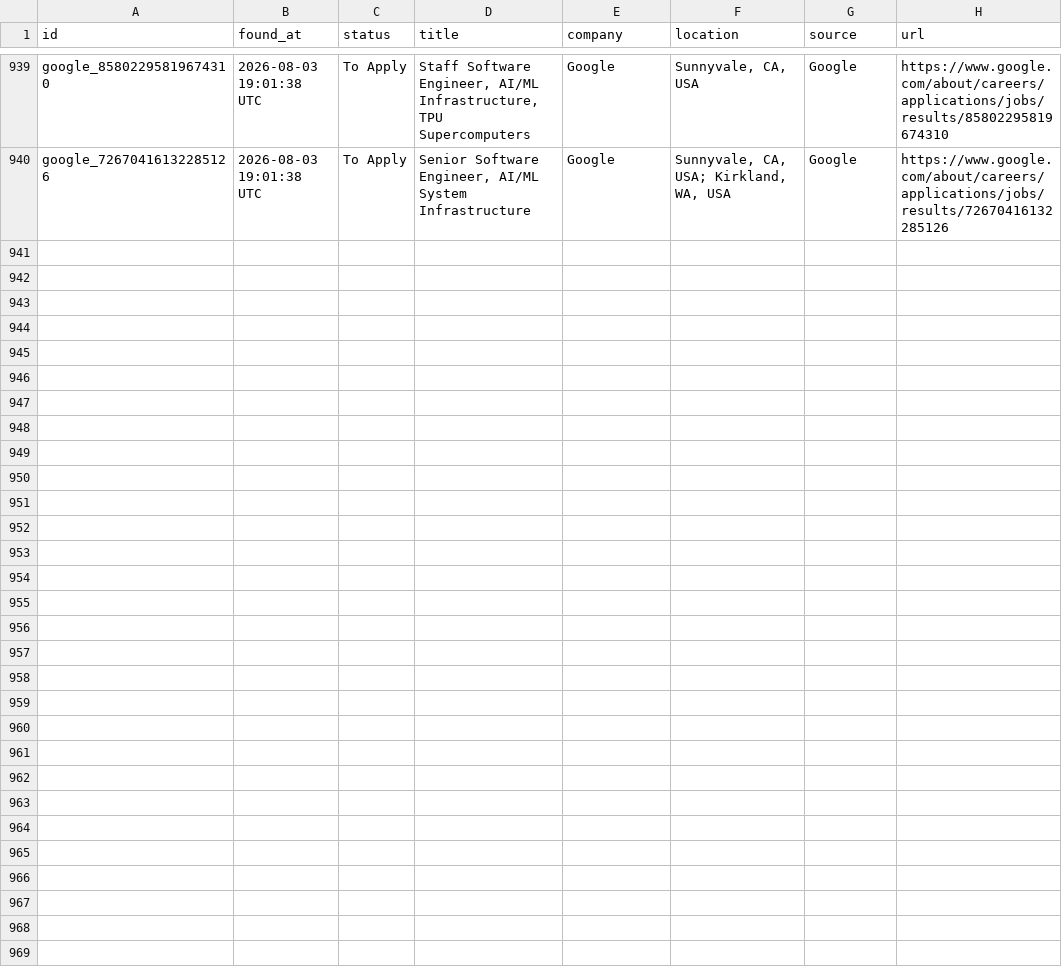
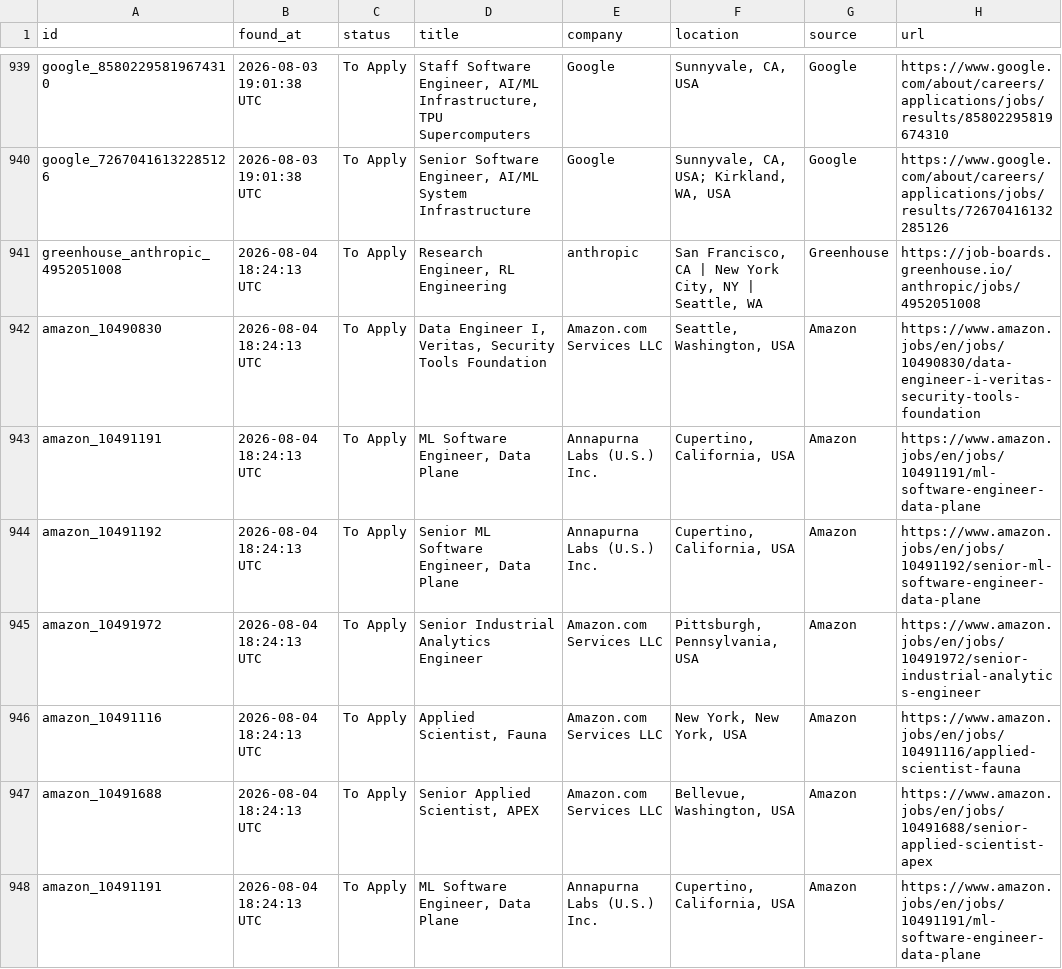
Before and after one commit to shoaibshaikwrk/Jobs_we_care_for_you, a CSV file: data/jobs_found.csv, drawn as a sheet; only a part is shown, gaps mark what is left out; the diff covers the shown part only; the diff names each change by its address in the sheet, - before the commit and + after, or states it on an @@ line.

```diff
--- a/data/jobs_found.csv
+++ b/data/jobs_found.csv
+row 941: greenhouse_anthropic_4952051008 | 2026-08-04 18:24:13 UTC | To Apply | Research Engineer, RL Engineering | anthropic | San Francisco, CA | New York City, NY | Seattle, WA | Greenhouse | https://job-boards.greenhouse.io/anthropic/jobs/4952051008
+row 942: amazon_10490830 | 2026-08-04 18:24:13 UTC | To Apply | Data Engineer I, Veritas, Security Tools Foundation | Amazon.com Services LLC | Seattle, Washington, USA | Amazon | https://www.amazon.jobs/en/jobs/10490830/data-engineer-i-veritas-security-tools-foundation
+row 943: amazon_10491191 | 2026-08-04 18:24:13 UTC | To Apply | ML Software Engineer, Data Plane | Annapurna Labs (U.S.) Inc. | Cupertino, California, USA | Amazon | https://www.amazon.jobs/en/jobs/10491191/ml-software-engineer-data-plane
+row 944: amazon_10491192 | 2026-08-04 18:24:13 UTC | To Apply | Senior ML Software Engineer, Data Plane | Annapurna Labs (U.S.) Inc. | Cupertino, California, USA | Amazon | https://www.amazon.jobs/en/jobs/10491192/senior-ml-software-engineer-data-plane
+row 945: amazon_10491972 | 2026-08-04 18:24:13 UTC | To Apply | Senior Industrial Analytics Engineer | Amazon.com Services LLC | Pittsburgh, Pennsylvania, USA | Amazon | https://www.amazon.jobs/en/jobs/10491972/senior-industrial-analytics-engineer
+row 946: amazon_10491116 | 2026-08-04 18:24:13 UTC | To Apply | Applied Scientist, Fauna | Amazon.com Services LLC | New York, New York, USA | Amazon | https://www.amazon.jobs/en/jobs/10491116/applied-scientist-fauna
+row 947: amazon_10491688 | 2026-08-04 18:24:13 UTC | To Apply | Senior Applied Scientist, APEX | Amazon.com Services LLC | Bellevue, Washington, USA | Amazon | https://www.amazon.jobs/en/jobs/10491688/senior-applied-scientist-apex
+row 948: amazon_10491191 | 2026-08-04 18:24:13 UTC | To Apply | ML Software Engineer, Data Plane | Annapurna Labs (U.S.) Inc. | Cupertino, California, USA | Amazon | https://www.amazon.jobs/en/jobs/10491191/ml-software-engineer-data-plane
```
Also changed, not shown: 8 added rows elsewhere in this file, 3 other files.
